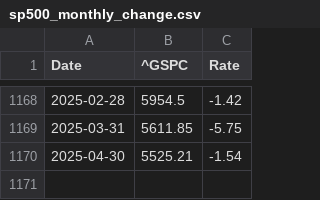
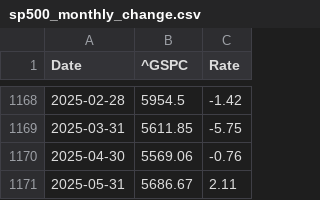
Before and after one commit to LuckyCurve/principles-of-economics, a CSV file: data/csv/sp500_monthly_change.csv, drawn as a sheet; only a part is shown, gaps mark what is left out.

```diff
--- a/data/csv/sp500_monthly_change.csv
+++ b/data/csv/sp500_monthly_change.csv
@@ -1169,2 +1169,3 @@ Date,^GSPC,Rate
 2025-03-31,5611.85,-5.75
-2025-04-30,5525.21,-1.54
+2025-04-30,5569.06,-0.76
+2025-05-31,5686.67,2.11
```
Also changed, not shown: data/csv/hsi_monthly_change.csv, data/csv/hsi_weekly_change.csv, 3 other files.
